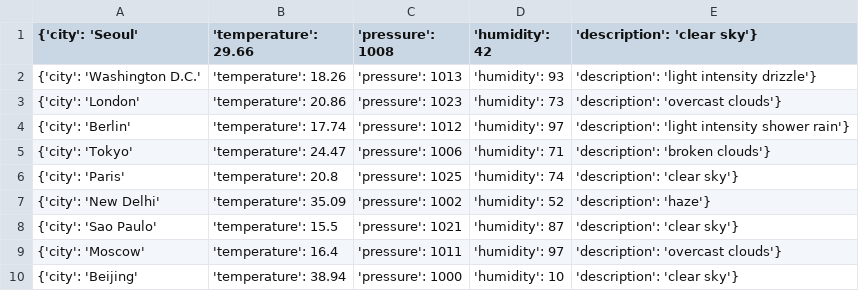
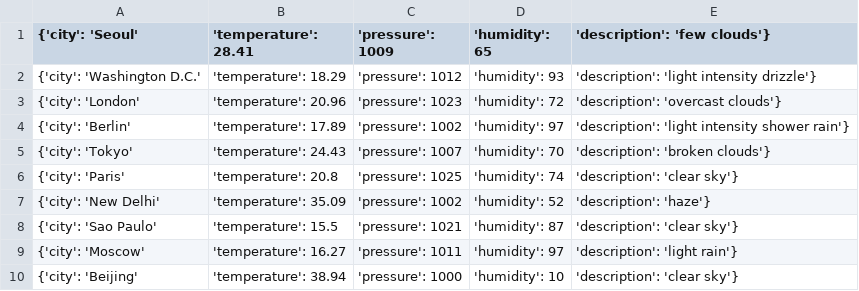
Before and after one commit to Alfie1996/Mega.github.io, a CSV file: Weather_List.csv, drawn as a sheet.

Commit message:
Auto commit at 2023-06-23 09:20:03.151033

```diff
--- a/Weather_List.csv
+++ b/Weather_List.csv
@@ -1,6 +1,6 @@
-{'city': 'Seoul', 'temperature': 29.66, 'pressure': 1008, 'humidity': 42, 'description': 'clear sky'}
-{'city': 'Washington D.C.', 'temperature': 18.26, 'pressure': 1013, 'humidity': 93, 'description': 'light intensity drizzle'}
-{'city': 'London', 'temperature': 20.86, 'pressure': 1023, 'humidity': 73, 'description': 'overcast clouds'}
-{'city': 'Berlin', 'temperature': 17.74, 'pressure': 1012, 'humidity': 97, 'description': 'light intensity shower rain'}
-{'city': 'Tokyo', 'temperature': 24.47, 'pressure': 1006, 'humidity': 71, 'description': 'broken clouds'}
+{'city': 'Seoul', 'temperature': 28.41, 'pressure': 1009, 'humidity': 65, 'description': 'few clouds'}
+{'city': 'Washington D.C.', 'temperature': 18.29, 'pressure': 1012, 'humidity': 93, 'description': 'light intensity drizzle'}
+{'city': 'London', 'temperature': 20.96, 'pressure': 1023, 'humidity': 72, 'description': 'overcast clouds'}
+{'city': 'Berlin', 'temperature': 17.89, 'pressure': 1002, 'humidity': 97, 'description': 'light intensity shower rain'}
+{'city': 'Tokyo', 'temperature': 24.43, 'pressure': 1007, 'humidity': 70, 'description': 'broken clouds'}
 {'city': 'Paris', 'temperature': 20.8, 'pressure': 1025, 'humidity': 74, 'description': 'clear sky'}
@@ -8,3 +8,3 @@
 {'city': 'Sao Paulo', 'temperature': 15.5, 'pressure': 1021, 'humidity': 87, 'description': 'clear sky'}
-{'city': 'Moscow', 'temperature': 16.4, 'pressure': 1011, 'humidity': 97, 'description': 'overcast clouds'}
+{'city': 'Moscow', 'temperature': 16.27, 'pressure': 1011, 'humidity': 97, 'description': 'light rain'}
 {'city': 'Beijing', 'temperature': 38.94, 'pressure': 1000, 'humidity': 10, 'description': 'clear sky'}
```
